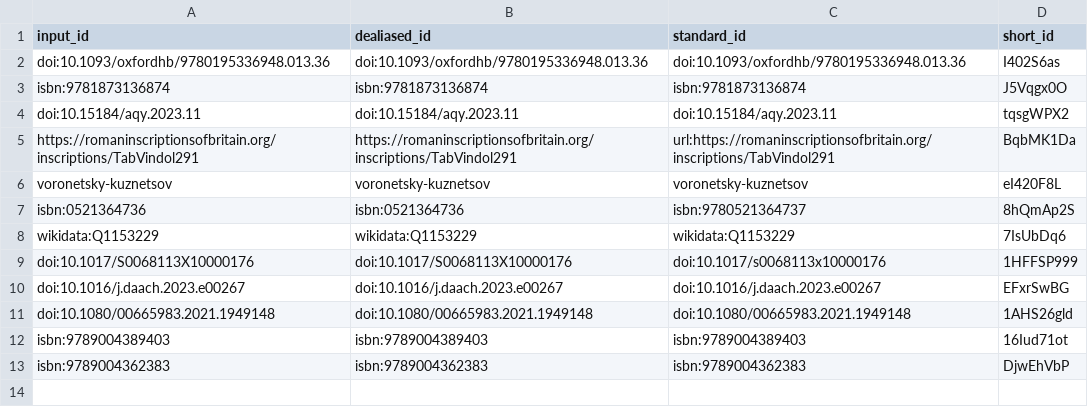
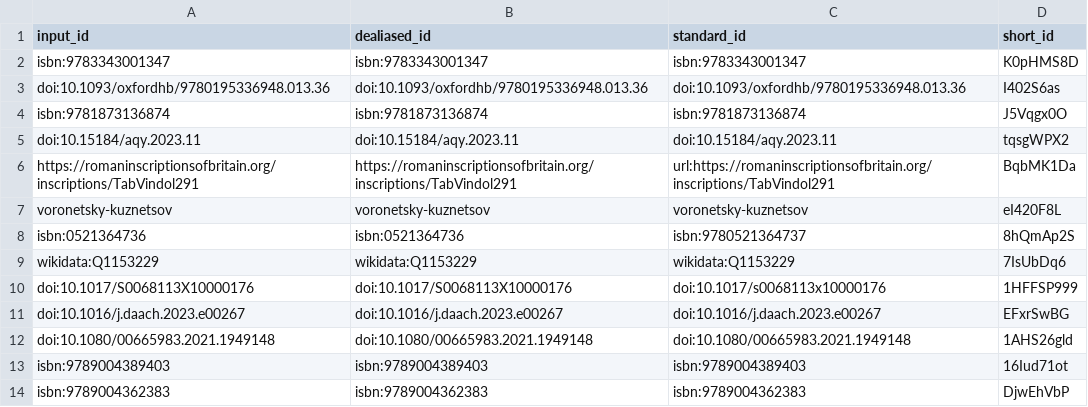
Before and after one commit to nevmenandr/vindolanda, a TSV file: citations.tsv, drawn as a sheet; the diff names each change by its address in the sheet, - before the commit and + after, or states it on an @@ line.

```diff
--- a/citations.tsv
+++ b/citations.tsv
+row 2: isbn:9783343001347 | isbn:9783343001347 | isbn:9783343001347 | K0pHMS8D
```
Also changed, not shown: 6 other files.
